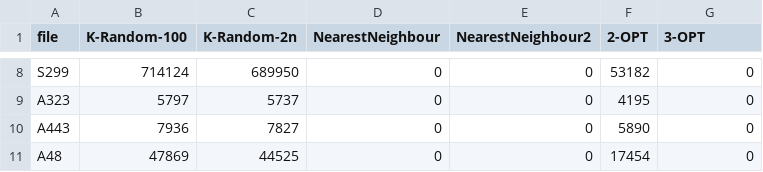
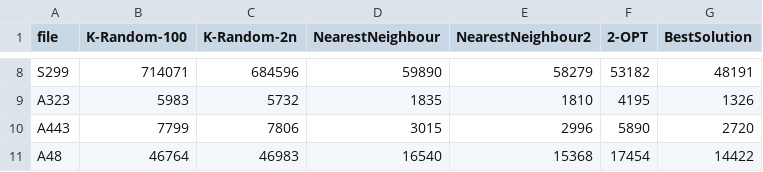
Before and after one commit to kurbisz/TSP, a CSV file: wykresy/AllAlgorithms/compareAll.csv, drawn as a sheet; only a part is shown, gaps mark what is left out; the diff covers the shown part only; the diff names each change by its address in the sheet, - before the commit and + after, or states it on an @@ line.

```diff
--- a/wykresy/AllAlgorithms/compareAll.csv
+++ b/wykresy/AllAlgorithms/compareAll.csv
-G1: 3-OPT
+G1: BestSolution
-B8 (K-Random-100): 714124
+B8 (K-Random-100): 714071
-C8 (K-Random-2n): 689950
+C8 (K-Random-2n): 684596
-D8 (NearestNeighbour): 0
+D8 (NearestNeighbour): 59890
-E8 (NearestNeighbour2): 0
+E8 (NearestNeighbour2): 58279
-G8 (BestSolution): 0
+G8 (BestSolution): 48191
-B9 (K-Random-100): 5797
+B9 (K-Random-100): 5983
-C9 (K-Random-2n): 5737
+C9 (K-Random-2n): 5732
-D9 (NearestNeighbour): 0
+D9 (NearestNeighbour): 1835
-E9 (NearestNeighbour2): 0
+E9 (NearestNeighbour2): 1810
-G9 (BestSolution): 0
+G9 (BestSolution): 1326
-B10 (K-Random-100): 7936
+B10 (K-Random-100): 7799
-C10 (K-Random-2n): 7827
+C10 (K-Random-2n): 7806
-D10 (NearestNeighbour): 0
+D10 (NearestNeighbour): 3015
-E10 (NearestNeighbour2): 0
+E10 (NearestNeighbour2): 2996
-G10 (BestSolution): 0
+G10 (BestSolution): 2720
-B11 (K-Random-100): 47869
+B11 (K-Random-100): 46764
-C11 (K-Random-2n): 44525
+C11 (K-Random-2n): 46983
-D11 (NearestNeighbour): 0
+D11 (NearestNeighbour): 16540
-E11 (NearestNeighbour2): 0
+E11 (NearestNeighbour2): 15368
-G11 (BestSolution): 0
+G11 (BestSolution): 14422
```
Also changed, not shown: 30 edited cells elsewhere in this file, 29 other files.
